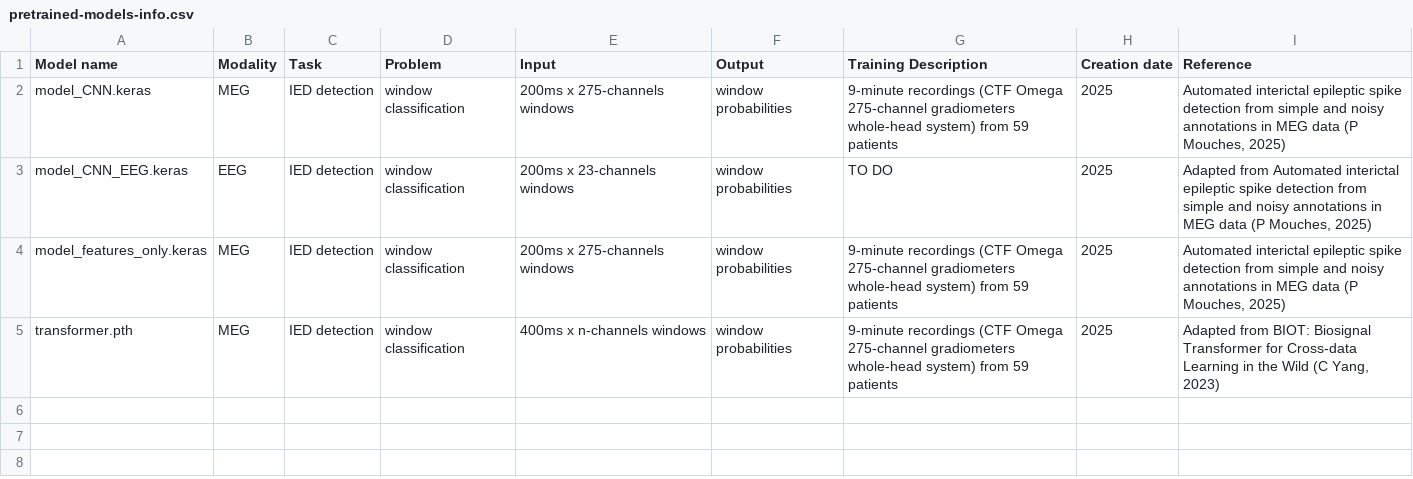
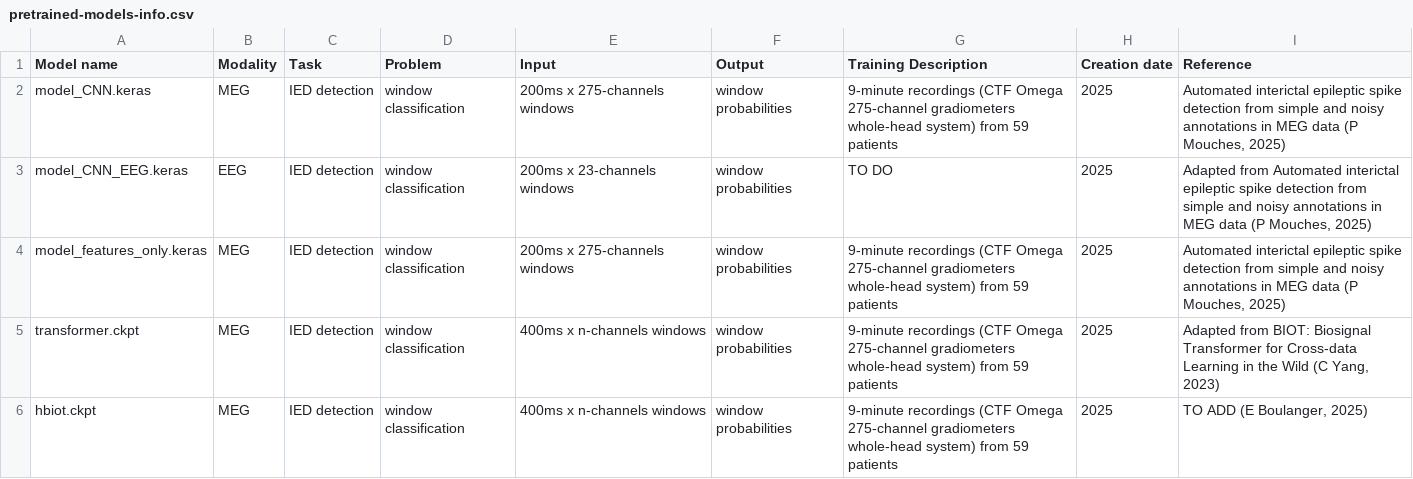
Before and after one commit to agnesgrd/DeepEpiX, a CSV file: src/static/pretrained-models-info.csv, drawn as a sheet.

Commit message:
Add biot and hbiot

```diff
--- a/src/static/pretrained-models-info.csv
+++ b/src/static/pretrained-models-info.csv
@@ -4,2 +4,3 @@ model_CNN_EEG.keras,EEG,IED detection,window classification,200ms x 23-channels
 model_features_only.keras,MEG,IED detection,window classification,200ms x 275-channels windows,window probabilities,9-minute recordings (CTF Omega 275-channel gradiometers whole-head system) from 59 patients,2025,"Automated interictal epileptic spike detection from simple and noisy annotations in MEG data (P Mouches, 2025)"
-transformer.pth,MEG,IED detection,window classification,400ms x n-channels windows, window probabilities,9-minute recordings (CTF Omega 275-channel gradiometers whole-head system) from 59 patients,2025,"Adapted from BIOT: Biosignal Transformer for Cross-data Learning in the Wild (C Yang, 2023)"
+transformer.ckpt,MEG,IED detection,window classification,400ms x n-channels windows, window probabilities,9-minute recordings (CTF Omega 275-channel gradiometers whole-head system) from 59 patients,2025,"Adapted from BIOT: Biosignal Transformer for Cross-data Learning in the Wild (C Yang, 2023)"
+hbiot.ckpt,MEG,IED detection,window classification,400ms x n-channels windows, window probabilities,9-minute recordings (CTF Omega 275-channel gradiometers whole-head system) from 59 patients,2025,"TO ADD (E Boulanger, 2025)"
```
Also changed, not shown: 14 other files.
